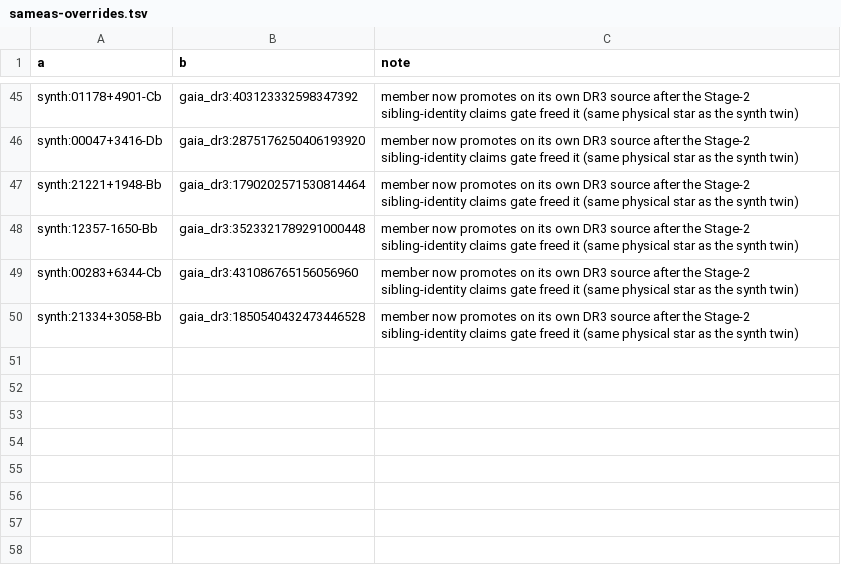
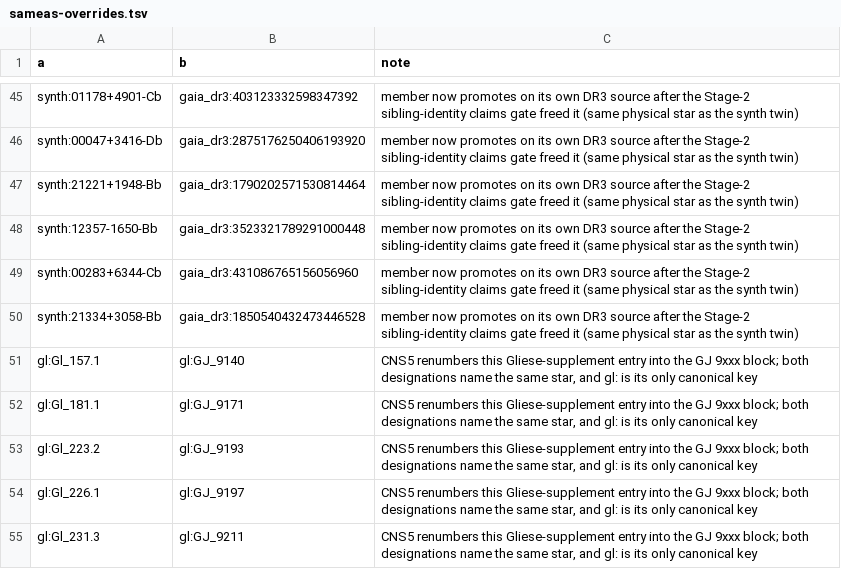
Before and after one commit to alexmensch/stellata, a TSV file: data/sid/sameas-overrides.tsv, drawn as a sheet; only a part is shown, gaps mark what is left out.

```diff
--- a/data/sid/sameas-overrides.tsv
+++ b/data/sid/sameas-overrides.tsv
@@ -50 +50,6 @@ synth:00283+6344-Cb	gaia_dr3:431086765156056960	member now promotes on its own D
 synth:21334+3058-Bb	gaia_dr3:1850540432473446528	member now promotes on its own DR3 source after the Stage-2 sibling-identity claims gate freed it (same physical star as the synth twin)
+gl:Gl_157.1	gl:GJ_9140	CNS5 renumbers this Gliese-supplement entry into the GJ 9xxx block; both designations name the same star, and gl: is its only canonical key
+gl:Gl_181.1	gl:GJ_9171	CNS5 renumbers this Gliese-supplement entry into the GJ 9xxx block; both designations name the same star, and gl: is its only canonical key
+gl:Gl_223.2	gl:GJ_9193	CNS5 renumbers this Gliese-supplement entry into the GJ 9xxx block; both designations name the same star, and gl: is its only canonical key
+gl:Gl_226.1	gl:GJ_9197	CNS5 renumbers this Gliese-supplement entry into the GJ 9xxx block; both designations name the same star, and gl: is its only canonical key
+gl:Gl_231.3	gl:GJ_9211	CNS5 renumbers this Gliese-supplement entry into the GJ 9xxx block; both designations name the same star, and gl: is its only canonical key
```
Also changed, not shown: 31 other files.
